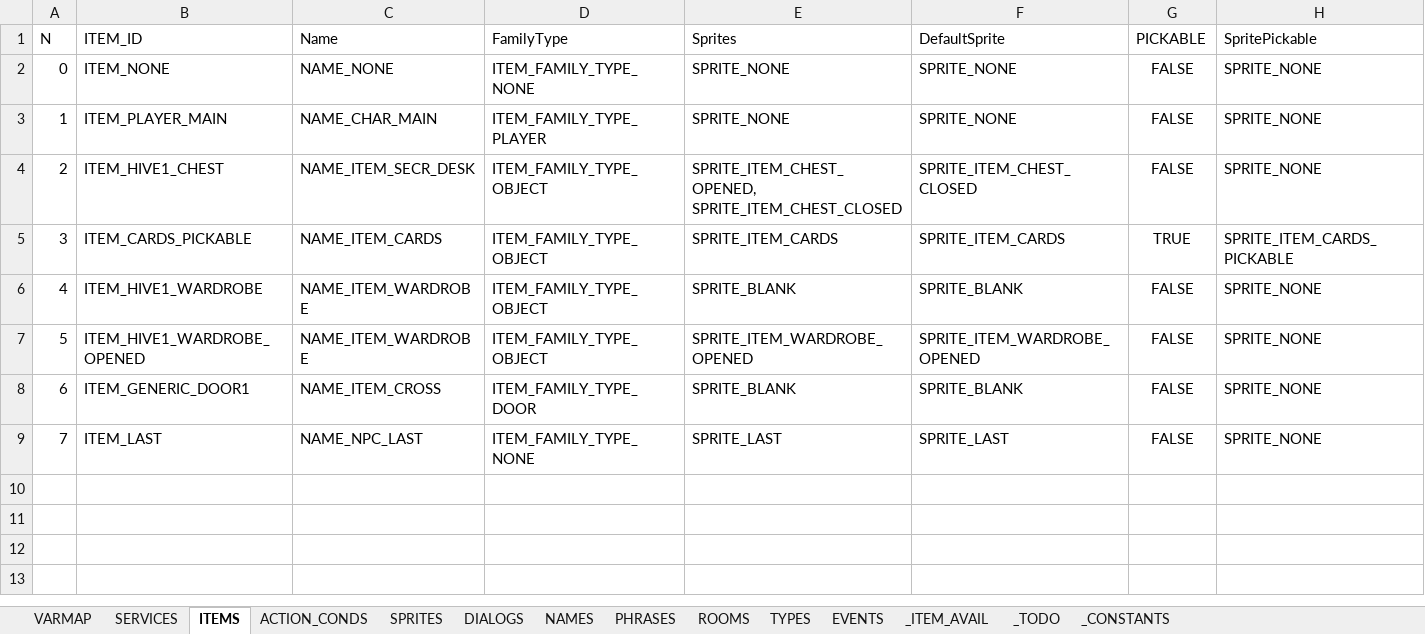
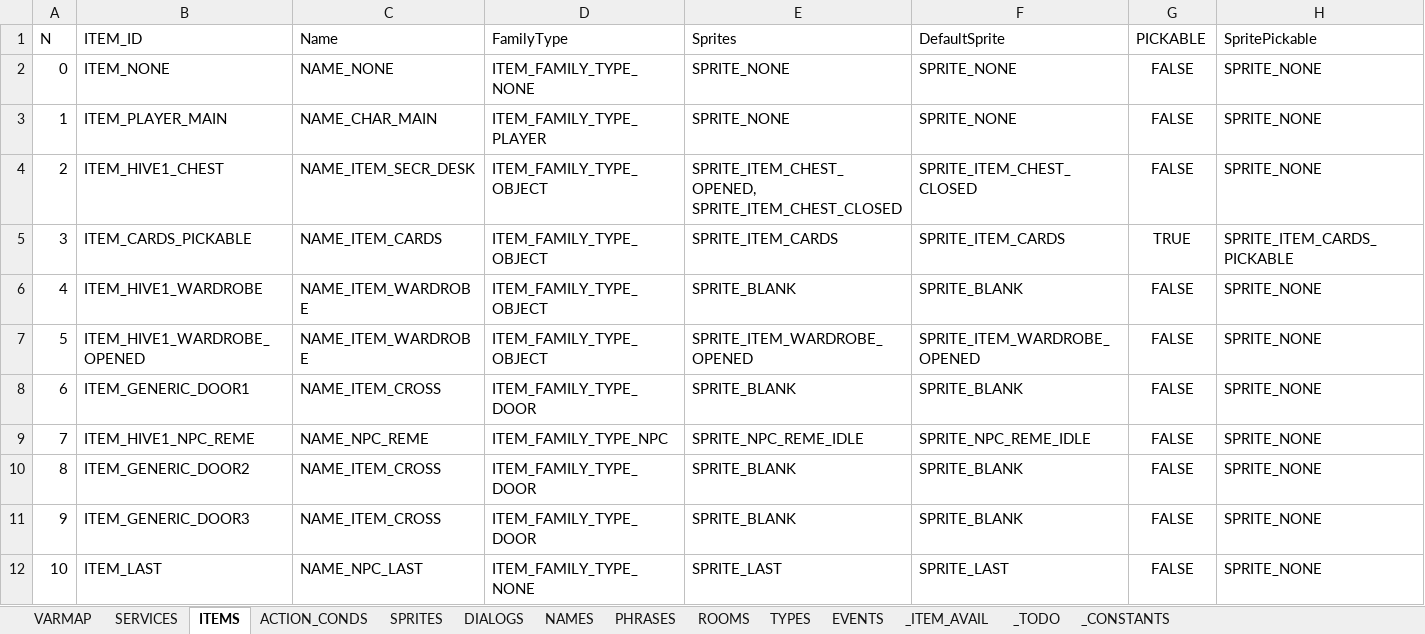
Before and after one commit to ivor4/Goblins3_AnotherQuest, an Excel workbook: VARMAP_Generator/VARMAP.xlsx, sheet ITEMS, drawn as a sheet; only a part is shown; values as stored, in another font and other column widths than the file's, no borders; charts and pictures and table styles not drawn; addresses are those after the commit; rows hold the shown columns only; the diff names each change by its address in the sheet, - before the commit and + after, or states it on an @@ line.

Commit message:
[Partial] Hive 1 Hall

```diff
--- a/VARMAP_Generator/VARMAP.xlsx (sheet ITEMS)
+++ b/VARMAP_Generator/VARMAP.xlsx (sheet ITEMS)
+row 9: 7 | ITEM_HIVE1_NPC_REME | NAME_NPC_REME | ITEM_FAMILY_TYPE_NPC | SPRITE_NPC_REME_IDLE | SPRITE_NPC_REME_IDLE | FALSE | SPRITE_NONE
+row 10: 8 | ITEM_GENERIC_DOOR2 | NAME_ITEM_CROSS | ITEM_FAMILY_TYPE_DOOR | SPRITE_BLANK | SPRITE_BLANK | FALSE | SPRITE_NONE
+row 11: 9 | ITEM_GENERIC_DOOR3 | NAME_ITEM_CROSS | ITEM_FAMILY_TYPE_DOOR | SPRITE_BLANK | SPRITE_BLANK | FALSE | SPRITE_NONE
@@ column A (N) renumbered from row 12 down @@
```
Also changed, not shown: sheet PHRASES, sheet DIALOGS, sheet ROOMS, sheet ACTION_CONDS, sheet SPRITES, formulas that keep their value, 18 other files.
